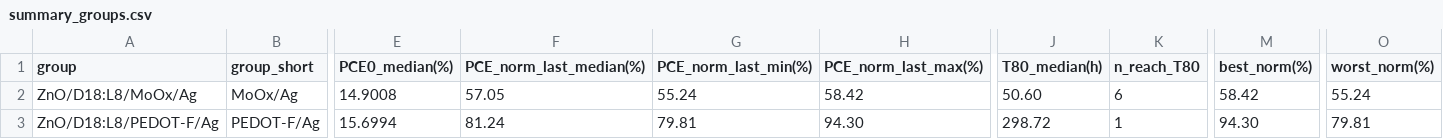
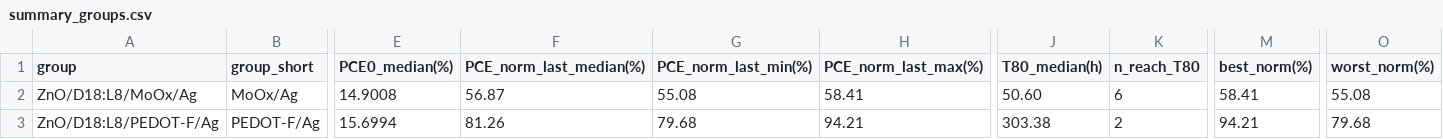
Before and after one commit to littleBlack2003/stabilty-data, a CSV file: docs/summary_groups.csv, drawn as a sheet; only a part is shown, gaps mark what is left out; the diff names each change by its address in the sheet, - before the commit and + after, or states it on an @@ line.

```diff
--- a/docs/summary_groups.csv
+++ b/docs/summary_groups.csv
-F2 (PCE_norm_last_median(%)): 57.05
+F2 (PCE_norm_last_median(%)): 56.87
-G2 (PCE_norm_last_min(%)): 55.24
+G2 (PCE_norm_last_min(%)): 55.08
-H2 (PCE_norm_last_max(%)): 58.42
+H2 (PCE_norm_last_max(%)): 58.41
-M2 (best_norm(%)): 58.42
+M2 (best_norm(%)): 58.41
-O2 (worst_norm(%)): 55.24
+O2 (worst_norm(%)): 55.08
-F3 (PCE_norm_last_median(%)): 81.24
+F3 (PCE_norm_last_median(%)): 81.26
-G3 (PCE_norm_last_min(%)): 79.81
+G3 (PCE_norm_last_min(%)): 79.68
-H3 (PCE_norm_last_max(%)): 94.30
+H3 (PCE_norm_last_max(%)): 94.21
-J3 (T80_median(h)): 298.72
+J3 (T80_median(h)): 303.38
-K3 (n_reach_T80): 1
+K3 (n_reach_T80): 2
-M3 (best_norm(%)): 94.30
+M3 (best_norm(%)): 94.21
-O3 (worst_norm(%)): 79.81
+O3 (worst_norm(%)): 79.68
```
Also changed, not shown: indoor/aligned_group_mean.csv, indoor/rounds.csv, 14 other files.
